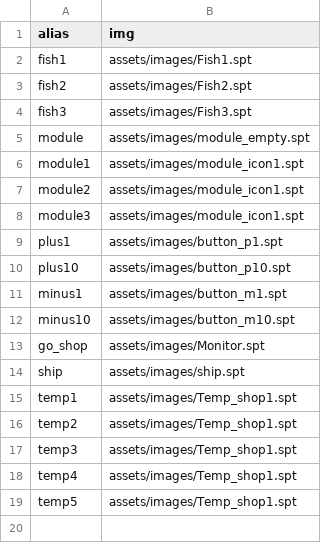
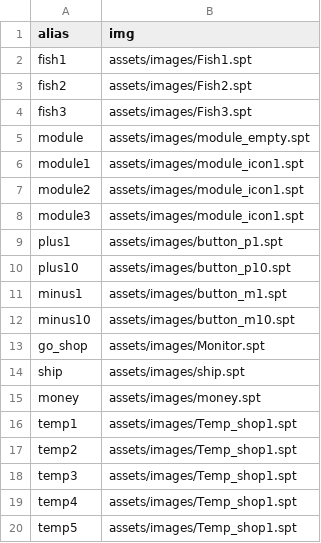
Before and after one commit to Seohyeon-Min/manzo, a CSV file: Manzo/assets/scenes/Icon.csv, drawn as a sheet; the diff names each change by its address in the sheet, - before the commit and + after, or states it on an @@ line.

```diff
--- a/Manzo/assets/scenes/Icon.csv
+++ b/Manzo/assets/scenes/Icon.csv
+row 15: money | assets/images/money.spt
```
Also changed, not shown: 4 other files.
